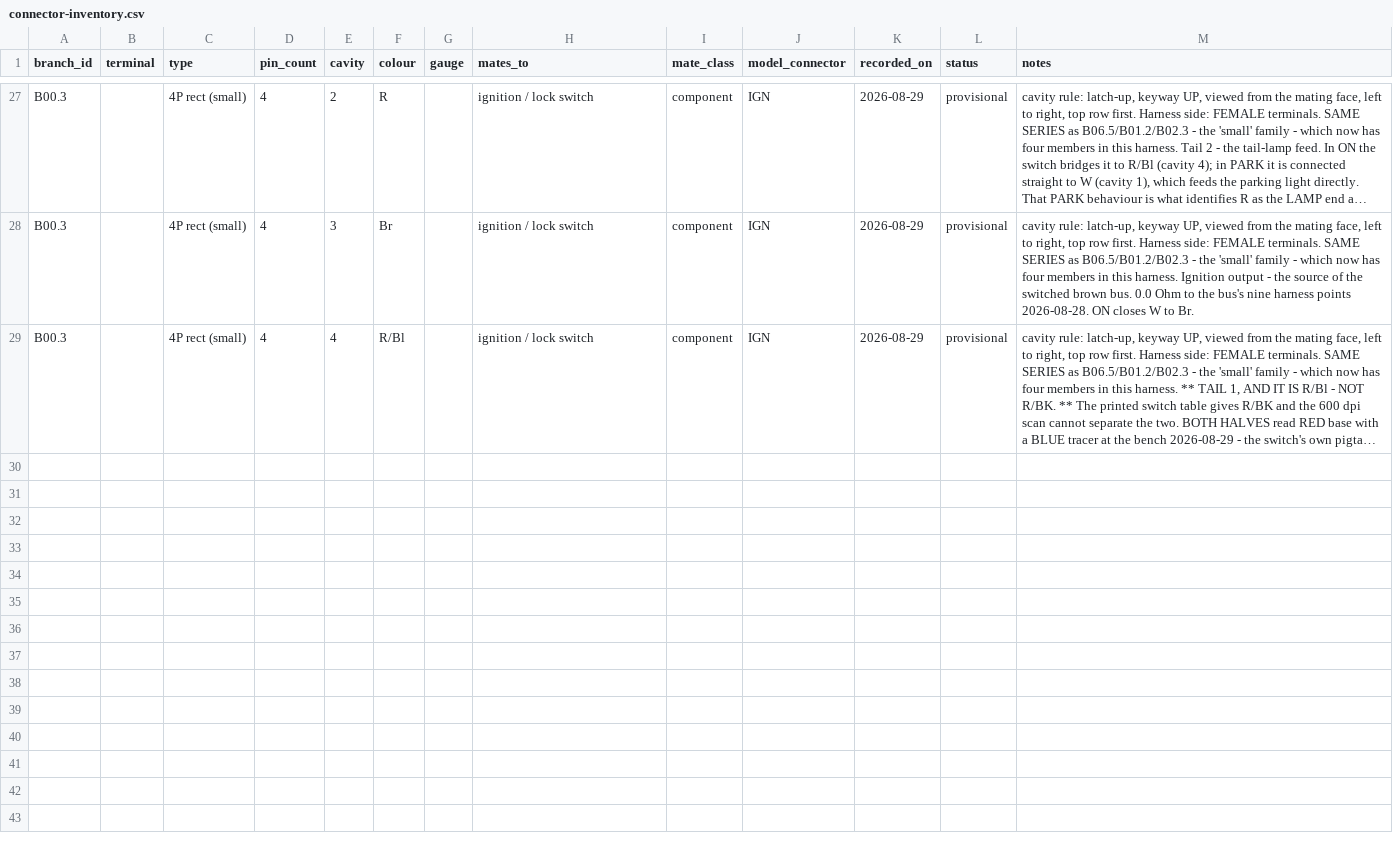
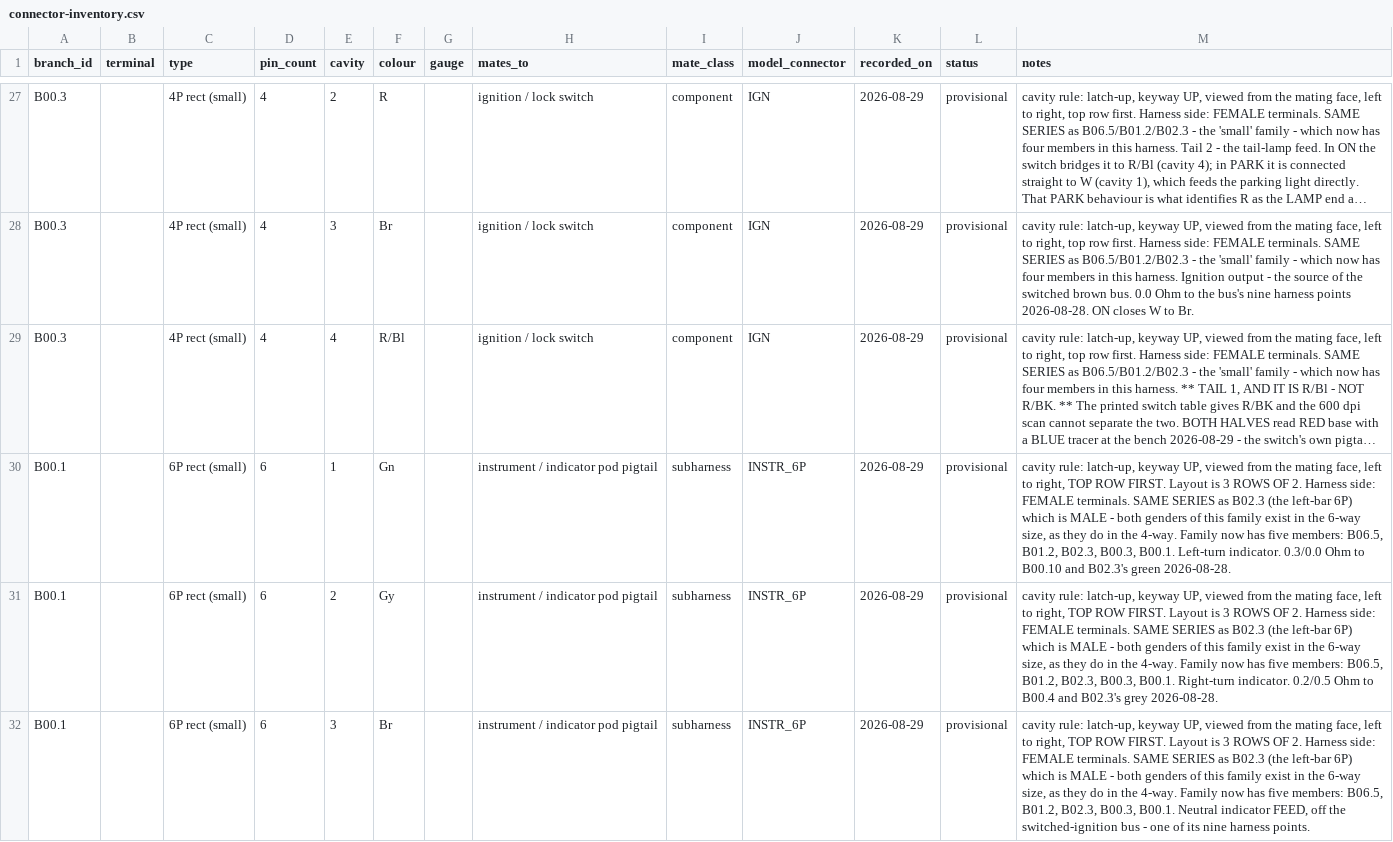
Before and after one commit to mkhnsn/kz305, a CSV file: measurements/connector-inventory.csv, drawn as a sheet; only a part is shown, gaps mark what is left out; long unchanged cells end in …; the diff covers the shown part only; the diff names each change by its address in the sheet, - before the commit and + after, or states it on an @@ line.

```diff
--- a/measurements/connector-inventory.csv
+++ b/measurements/connector-inventory.csv
+row 30: B00.1 |  | 6P rect (small) | 6 | 1 | Gn |  | instrument / indicator pod pigtail | subharness | INSTR_6P | 2026-08-29 | provisional | cavity rule: latch-up, keyway UP, viewed from the mating face, left to right, TOP ROW FIRST. Layout is 3 ROWS OF 2. Harness side: FEMALE terminals. SAME SERIES as B02.3 (the left-bar 6P) which is MALE - both genders of this family exist in the 6-way size, as they do in the 4-way. Family now has five members: B06.5, B01.2, B02.3, B00.3, B00.1. Left-turn indicator. 0.3/0.0 Ohm to B00.10 and B02.3's green 2026-08-28.
+row 31: B00.1 |  | 6P rect (small) | 6 | 2 | Gy |  | instrument / indicator pod pigtail | subharness | INSTR_6P | 2026-08-29 | provisional | cavity rule: latch-up, keyway UP, viewed from the mating face, left to right, TOP ROW FIRST. Layout is 3 ROWS OF 2. Harness side: FEMALE terminals. SAME SERIES as B02.3 (the left-bar 6P) which is MALE - both genders of this family exist in the 6-way size, as they do in the 4-way. Family now has five members: B06.5, B01.2, B02.3, B00.3, B00.1. Right-turn indicator. 0.2/0.5 Ohm to B00.4 and B02.3's grey 2026-08-28.
+row 32: B00.1 |  | 6P rect (small) | 6 | 3 | Br |  | instrument / indicator pod pigtail | subharness | INSTR_6P | 2026-08-29 | provisional | cavity rule: latch-up, keyway UP, viewed from the mating face, left to right, TOP ROW FIRST. Layout is 3 ROWS OF 2. Harness side: FEMALE terminals. SAME SERIES as B02.3 (the left-bar 6P) which is MALE - both genders of this family exist in the 6-way size, as they do in the 4-way. Family now has five members: B06.5, B01.2, B02.3, B00.3, B00.1. Neutral indicator FEED, off the switched-ignition bus - one of its nine harness points.
```
Also changed, not shown: 3 added rows elsewhere in this file, measurements/harness-lengths.csv, 5 other files.
